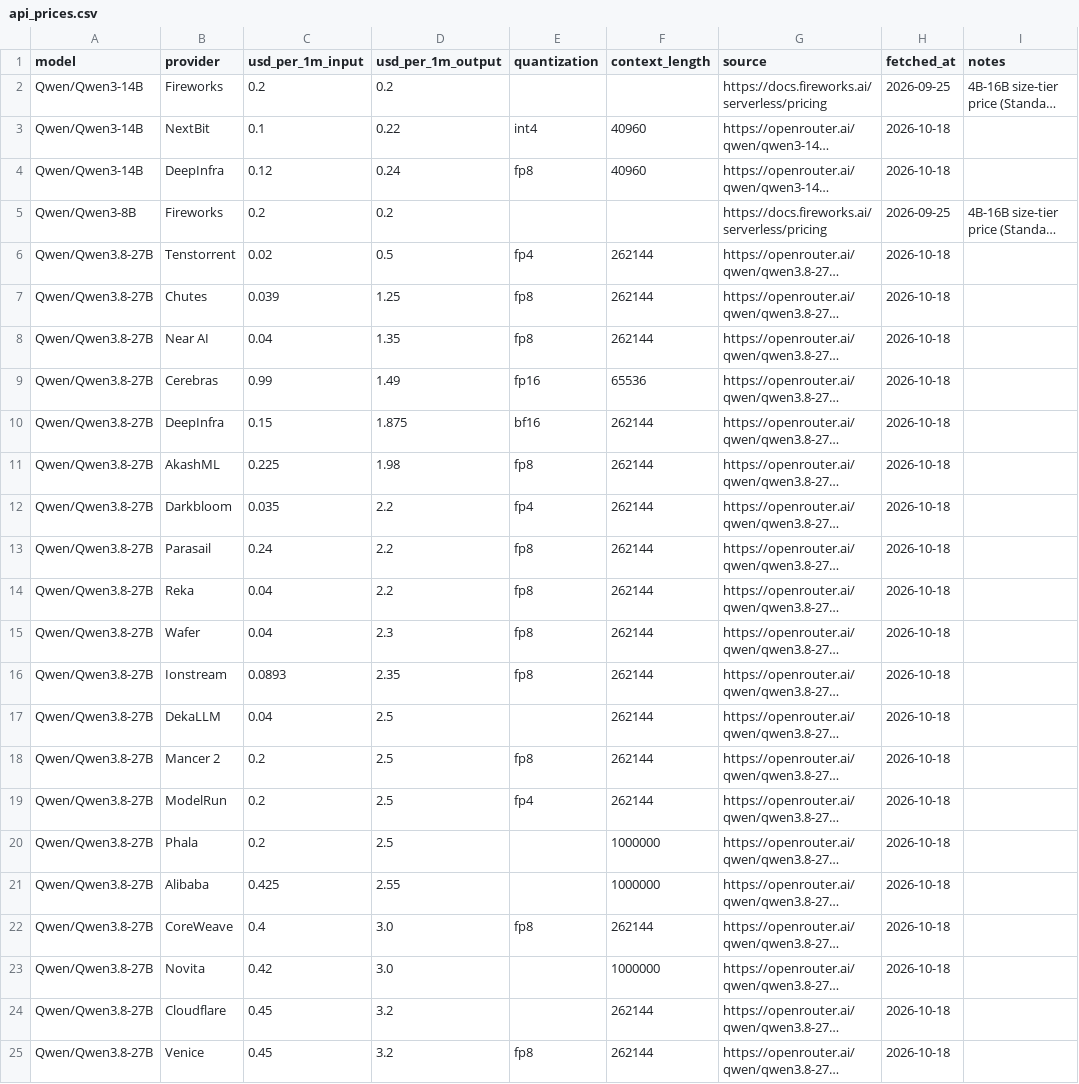
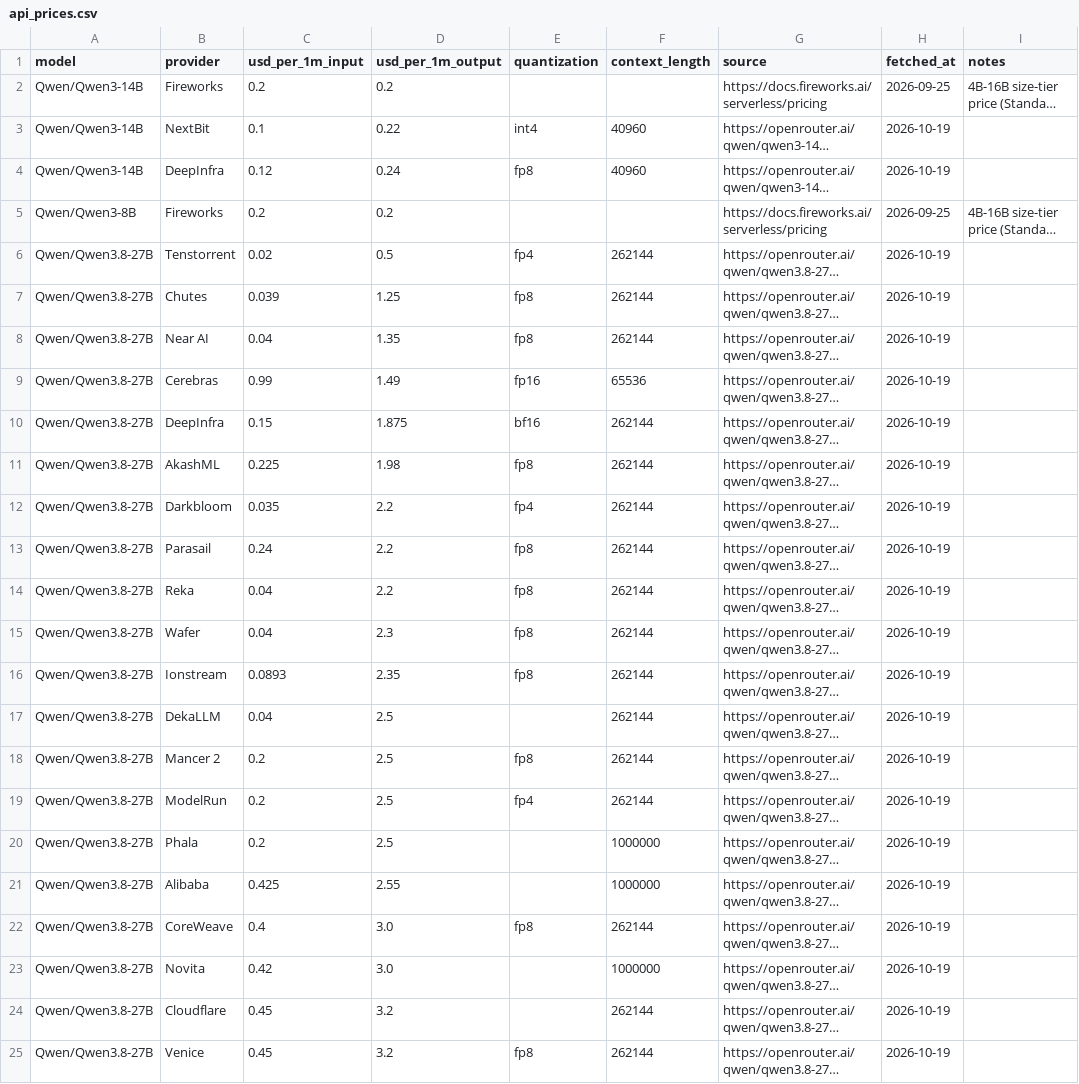
Before and after one commit to tgarg01/silybench-data, a CSV file: derived/csv/api_prices.csv, drawn as a sheet; long unchanged cells end in …; the diff names each change by its address in the sheet, - before the commit and + after, or states it on an @@ line.

```diff
--- a/derived/csv/api_prices.csv
+++ b/derived/csv/api_prices.csv
-H3:H4 (fetched_at): 2026-10-18
+H3:H4 (fetched_at): 2026-10-19
-H6:H25 (fetched_at): 2026-10-18
+H6:H25 (fetched_at): 2026-10-19
```
Also changed, not shown: derived/csv/gpu_prices.csv, derived/csv/hosted_costs.csv, 4 other files.
